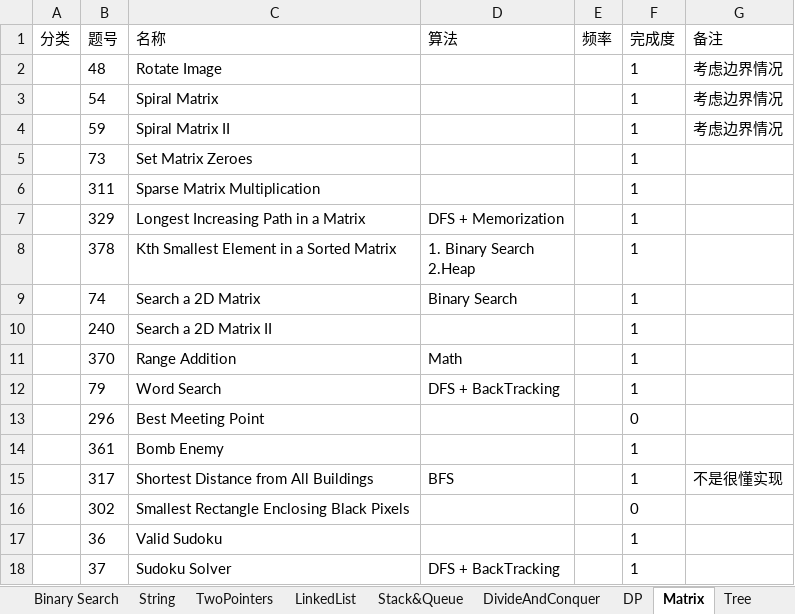
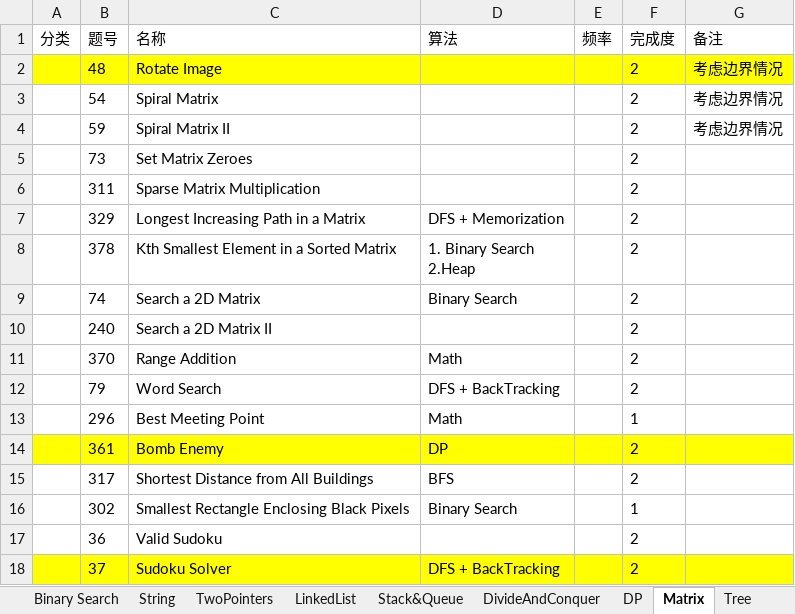
Before and after one commit to csy99/Leetcode, an Excel workbook: LeetCode.xlsx, sheet Matrix, drawn as a sheet; values as stored, in another font and other column widths than the file's, no borders; the diff names each change by its address in the sheet, - before the commit and + after, or states it on an @@ line.

```diff
--- a/LeetCode.xlsx (sheet Matrix)
+++ b/LeetCode.xlsx (sheet Matrix)
-A2:G2 fill: none
+A2:G2 fill: #FFFF00
-F2:F12 (完成度): 1
+F2:F12 (完成度): 2
-D13 (算法): (empty)
+D13 (算法): Math
-F13 (完成度): 0
+F13 (完成度): 1
-A14:G14 fill: none
+A14:G14 fill: #FFFF00
-D14 (算法): (empty)
+D14 (算法): DP
-F14:F15 (完成度): 1
+F14:F15 (完成度): 2
-G15 (备注): 不是很懂实现
+G15 (备注): (empty)
-D16 (算法): (empty)
+D16 (算法): Binary Search
-F16 (完成度): 0
+F16 (完成度): 1
-F17:F18 (完成度): 1
+F17:F18 (完成度): 2
-A18:G18 fill: none
+A18:G18 fill: #FFFF00
```
Also changed, not shown: sheet Tree, sheet TwoPointers, sheet Graph, sheet Stack&Queue, sheet DP, sheet DivideAndConquer.
